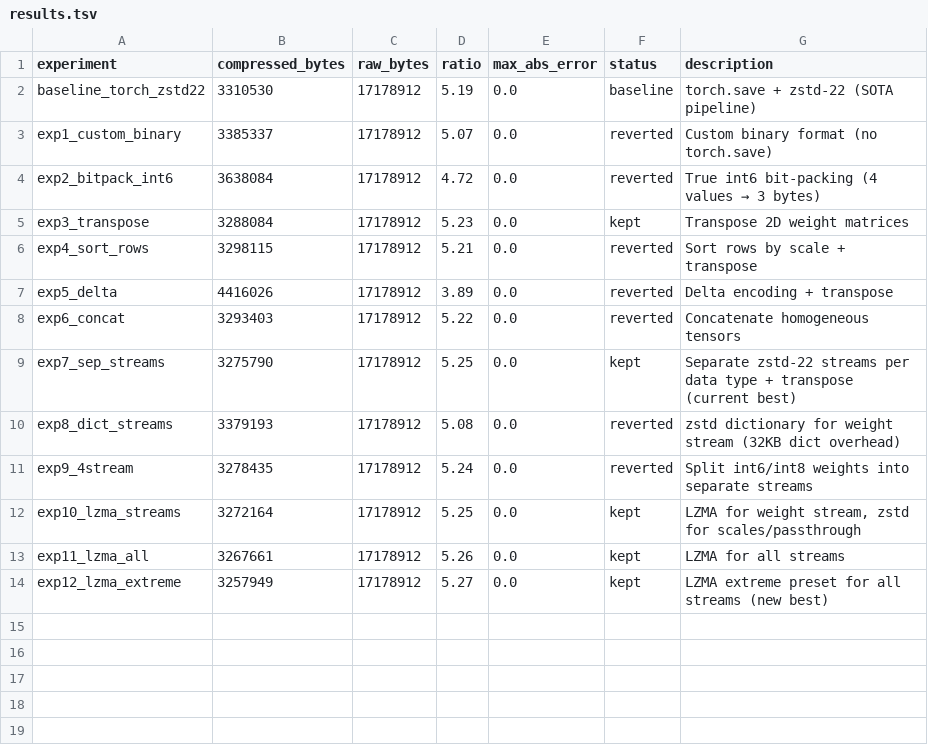
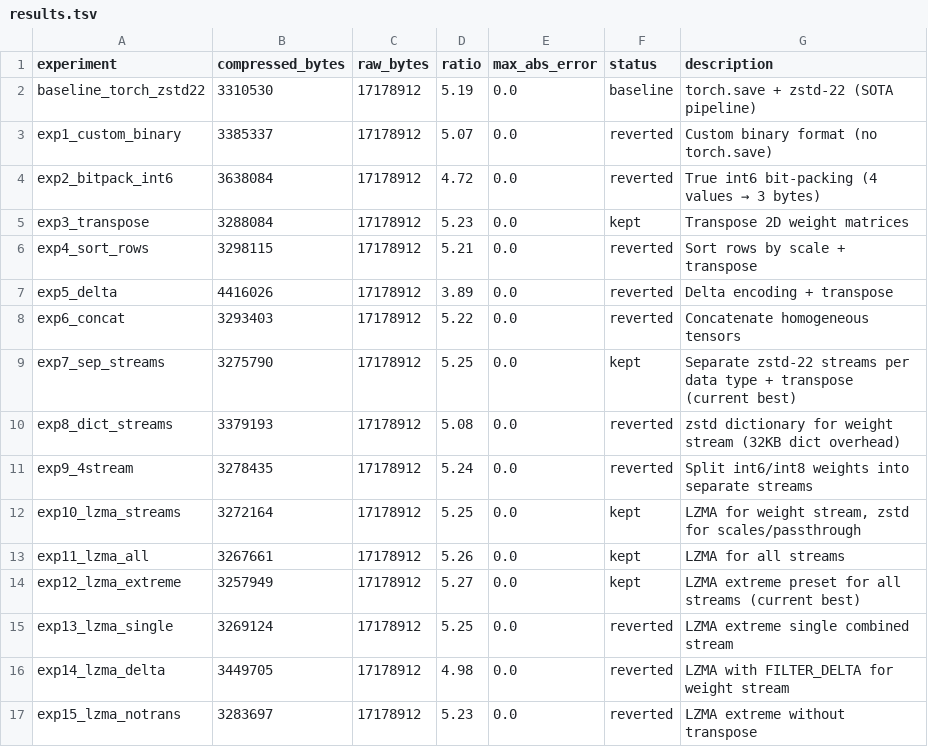
Before and after one commit to joyceyan/serialization_playground, a TSV file: results.tsv, drawn as a sheet.

Commit message:
Log experiments 13-15 results (all reverted)

```diff
--- a/results.tsv
+++ b/results.tsv
@@ -13,2 +13,5 @@ exp10_lzma_streams	3272164	17178912	5.25	0.0	kept	LZMA for weight stream, zstd f
 exp11_lzma_all	3267661	17178912	5.26	0.0	kept	LZMA for all streams
-exp12_lzma_extreme	3257949	17178912	5.27	0.0	kept	LZMA extreme preset for all streams (new best)
+exp12_lzma_extreme	3257949	17178912	5.27	0.0	kept	LZMA extreme preset for all streams (current best)
+exp13_lzma_single	3269124	17178912	5.25	0.0	reverted	LZMA extreme single combined stream
+exp14_lzma_delta	3449705	17178912	4.98	0.0	reverted	LZMA with FILTER_DELTA for weight stream
+exp15_lzma_notrans	3283697	17178912	5.23	0.0	reverted	LZMA extreme without transpose
```
Also changed, not shown: 1 other file.
